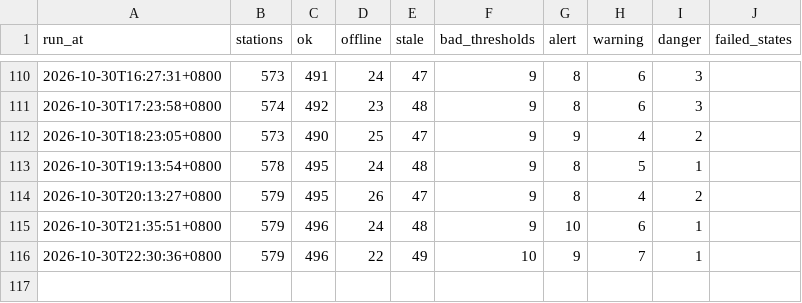
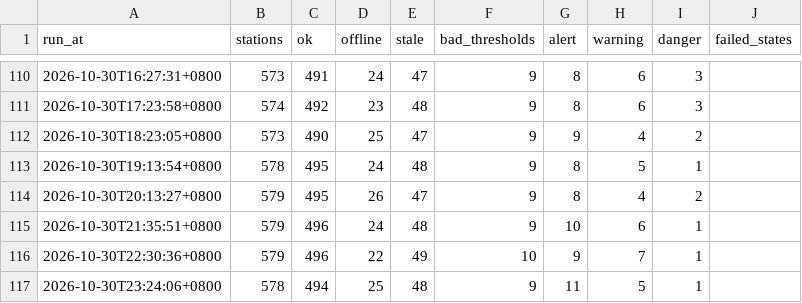
Before and after one commit to Anthonyfiz/malaysia-flood-watch, a CSV file: data/runs.csv, drawn as a sheet; only a part is shown, gaps mark what is left out; the diff names each change by its address in the sheet, - before the commit and + after, or states it on an @@ line.

```diff
--- a/data/runs.csv
+++ b/data/runs.csv
+row 117: 2026-10-30T23:24:06+0800 | 578 | 494 | 25 | 48 | 9 | 11 | 5 | 1
```
Also changed, not shown: 5 other files.
